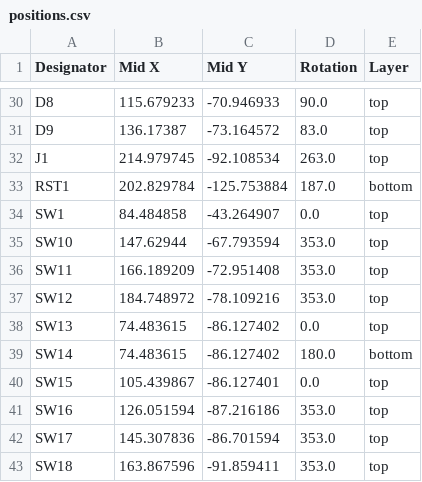
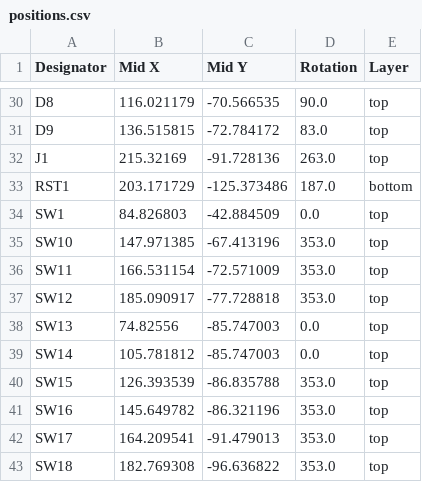
Before and after one commit to gehennaXXIV/Doro56, a CSV file: Kicad/production/positions.csv, drawn as a sheet; only a part is shown, gaps mark what is left out; the diff covers the shown part only; the diff names each change by its address in the sheet, - before the commit and + after, or states it on an @@ line.

```diff
--- a/Kicad/production/positions.csv
+++ b/Kicad/production/positions.csv
-B30 (Mid X): 115.679233
+B30 (Mid X): 116.021179
-C30 (Mid Y): -70.946933
+C30 (Mid Y): -70.566535
-B31 (Mid X): 136.17387
+B31 (Mid X): 136.515815
-C31 (Mid Y): -73.164572
+C31 (Mid Y): -72.784172
-B32 (Mid X): 214.979745
+B32 (Mid X): 215.32169
-C32 (Mid Y): -92.108534
+C32 (Mid Y): -91.728136
-B33 (Mid X): 202.829784
+B33 (Mid X): 203.171729
-C33 (Mid Y): -125.753884
+C33 (Mid Y): -125.373486
-B34 (Mid X): 84.484858
+B34 (Mid X): 84.826803
-C34 (Mid Y): -43.264907
+C34 (Mid Y): -42.884509
-B35 (Mid X): 147.62944
+B35 (Mid X): 147.971385
-C35 (Mid Y): -67.793594
+C35 (Mid Y): -67.413196
-B36 (Mid X): 166.189209
+B36 (Mid X): 166.531154
-C36 (Mid Y): -72.951408
+C36 (Mid Y): -72.571009
-B37 (Mid X): 184.748972
+B37 (Mid X): 185.090917
-C37 (Mid Y): -78.109216
+C37 (Mid Y): -77.728818
-B38 (Mid X): 74.483615
+B38 (Mid X): 74.82556
-C38:C39 (Mid Y): -86.127402
+C38:C39 (Mid Y): -85.747003
-B39 (Mid X): 74.483615
+B39 (Mid X): 105.781812
-D39 (Rotation): 180.0
+D39 (Rotation): 0.0
-E39 (Layer): bottom
+E39 (Layer): top
-B40 (Mid X): 105.439867
+B40 (Mid X): 126.393539
-C40 (Mid Y): -86.127401
+C40 (Mid Y): -86.835788
-D40 (Rotation): 0.0
+D40 (Rotation): 353.0
-B41 (Mid X): 126.051594
+B41 (Mid X): 145.649782
-C41 (Mid Y): -87.216186
+C41 (Mid Y): -86.321196
-B42 (Mid X): 145.307836
+B42 (Mid X): 164.209541
-C42 (Mid Y): -86.701594
+C42 (Mid Y): -91.479013
-B43 (Mid X): 163.867596
+B43 (Mid X): 182.769308
-C43 (Mid Y): -91.859411
+C43 (Mid Y): -96.636822
```
Also changed, not shown: 3 added rows, 4 removed rows and 118 edited cells elsewhere in this file, Kicad/production/bom.csv, Kicad/production/designators.csv, 39 other files.
